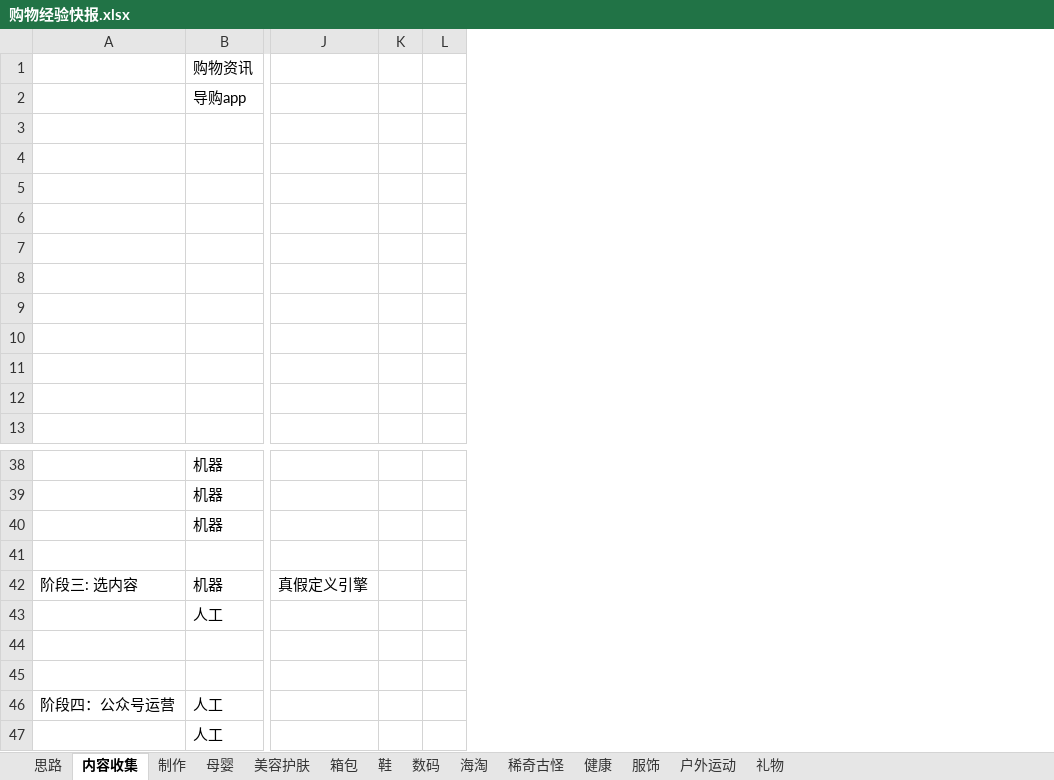
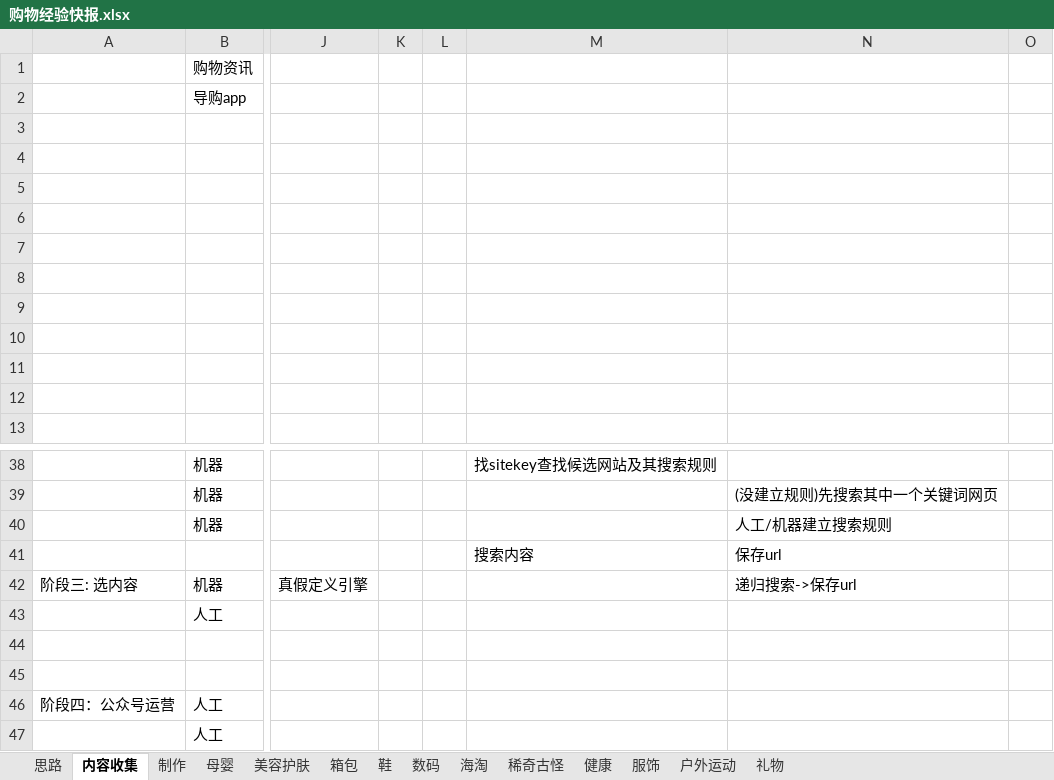
Before and after one commit to colenhyt/ai, an Excel workbook: boxsite/购物经验快报.xlsx, sheet 内容收集, drawn as a sheet; only a part is shown, gaps mark what is left out; values as stored, in another font and other column widths than the file's, no borders; rows hold the shown columns only; the diff names each change by its address in the sheet, - before the commit and + after, or states it on an @@ line.

```diff
--- a/boxsite/购物经验快报.xlsx (sheet 内容收集)
+++ b/boxsite/购物经验快报.xlsx (sheet 内容收集)
+column M, rows 38-41: 找sitekey查找候选网站及其搜索规则 |  |  | 搜索内容
+column N, rows 39-42: (没建立规则)先搜索其中一个关键词网页 | 人工/机器建立搜索规则 | 保存url | 递归搜索->保存url
+column O, empty
-row 41: (empty)
+row 41:  |  |  |  |  | 搜索内容 | 保存url
```
Also changed, not shown: boxsite/idea.xlsx, 2 other files.
